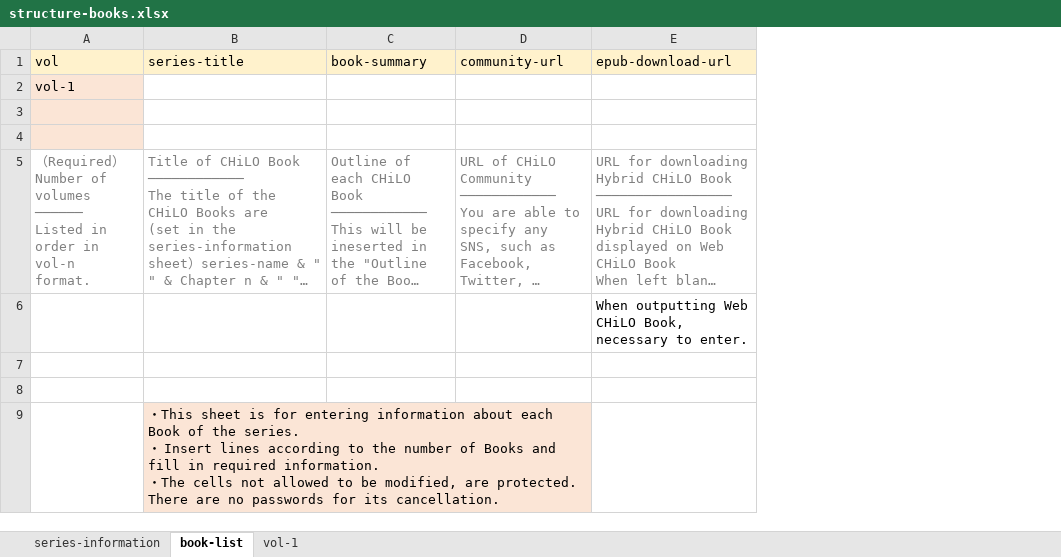
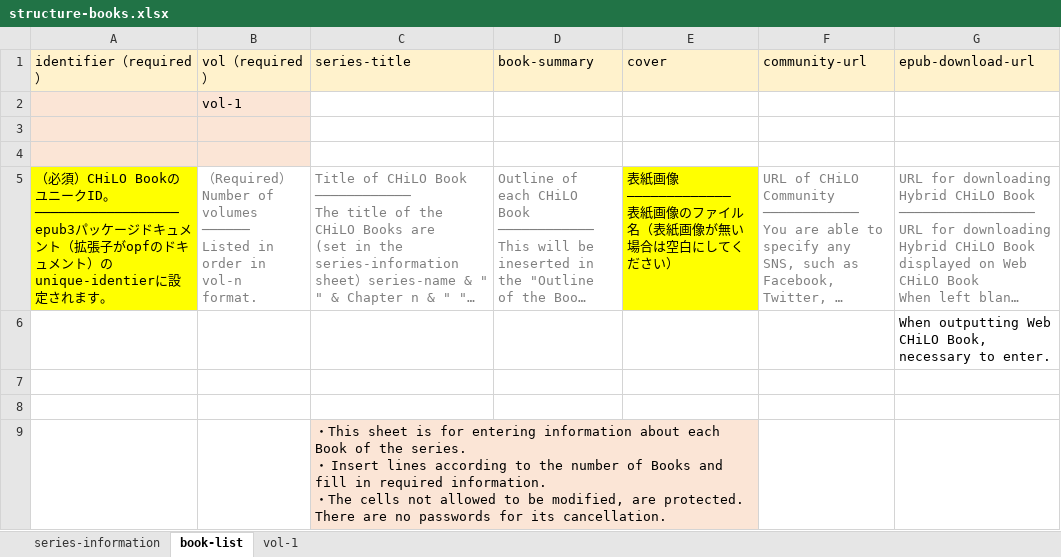
Before and after one commit to cccties/chilo-producer, an Excel workbook: chiloPro/template-series_english/structure-books.xlsx, sheet book-list, drawn as a sheet; long unchanged cells end in …; values as stored, in another font and other column widths than the file's, no borders; removed rows and columns are numbered as before the commit, all else as after; ↵ is a line break in a cell; the diff names each change by its address in the sheet, - before the commit and + after, or states it on an @@ line.

Commit message:
structure-books の更新 ・最新jarファイルに対応（英語版テンプレートは一部未訳箇所あり）

```diff
--- a/chiloPro/template-series_english/structure-books.xlsx (sheet book-list)
+++ b/chiloPro/template-series_english/structure-books.xlsx (sheet book-list)
+column A (identifier（required）), row 5: （必須）CHiLO BookのユニークID。 ↵ ────────────────── ↵ epub3パッケージドキュメント（拡張子がopfのドキュメント）のunique-identierに設定されます。
+column E (cover), row 5: 表紙画像 ↵ ――――――――――――― ↵ 表紙画像のファイル名（表紙画像が無い場合は空白にしてください）
-B1: vol
+B1: vol（required）
-B9:D9 merged
+C9:E9 merged
-F9 fill: #FBE5D6
+F9 fill: none
```
Also changed, not shown: sheet series-information, sheet vol-1, chiloPro/sample-series/structure-books_sample.xlsx, chiloPro/template-series/structure-books.xlsx.
